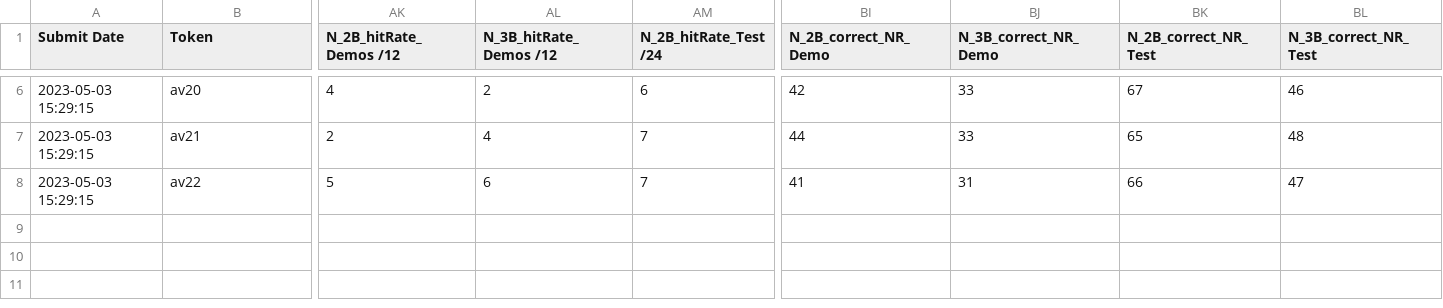
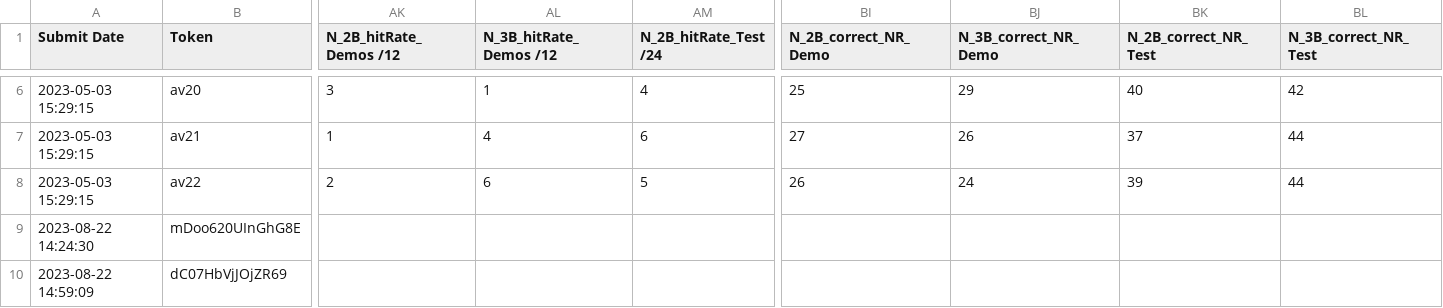
Before and after one commit to a124557/WMLS-Data-Analysis, a CSV file: output.csv, drawn as a sheet; only a part is shown, gaps mark what is left out; rows hold the shown columns only; the diff covers the shown part only; the diff names each change by its address in the sheet, - before the commit and + after, or states it on an @@ line.

```diff
--- a/output.csv
+++ b/output.csv
-AK6 (N_2B_hitRate_Demos /12): 4
+AK6 (N_2B_hitRate_Demos /12): 3
-AL6 (N_3B_hitRate_Demos /12): 2
+AL6 (N_3B_hitRate_Demos /12): 1
-AM6 (N_2B_hitRate_Test /24): 6
+AM6 (N_2B_hitRate_Test /24): 4
-BI6 (N_2B_correct_NR_Demo): 42
+BI6 (N_2B_correct_NR_Demo): 25
-BJ6 (N_3B_correct_NR_Demo): 33
+BJ6 (N_3B_correct_NR_Demo): 29
-BK6 (N_2B_correct_NR_Test): 67
+BK6 (N_2B_correct_NR_Test): 40
-BL6 (N_3B_correct_NR_Test): 46
+BL6 (N_3B_correct_NR_Test): 42
-AK7 (N_2B_hitRate_Demos /12): 2
+AK7 (N_2B_hitRate_Demos /12): 1
-AM7 (N_2B_hitRate_Test /24): 7
+AM7 (N_2B_hitRate_Test /24): 6
-BI7 (N_2B_correct_NR_Demo): 44
+BI7 (N_2B_correct_NR_Demo): 27
-BJ7 (N_3B_correct_NR_Demo): 33
+BJ7 (N_3B_correct_NR_Demo): 26
-BK7 (N_2B_correct_NR_Test): 65
+BK7 (N_2B_correct_NR_Test): 37
-BL7 (N_3B_correct_NR_Test): 48
+BL7 (N_3B_correct_NR_Test): 44
-AK8 (N_2B_hitRate_Demos /12): 5
+AK8 (N_2B_hitRate_Demos /12): 2
-AM8 (N_2B_hitRate_Test /24): 7
+AM8 (N_2B_hitRate_Test /24): 5
-BI8 (N_2B_correct_NR_Demo): 41
+BI8 (N_2B_correct_NR_Demo): 26
-BJ8 (N_3B_correct_NR_Demo): 31
+BJ8 (N_3B_correct_NR_Demo): 24
-BK8 (N_2B_correct_NR_Test): 66
+BK8 (N_2B_correct_NR_Test): 39
-BL8 (N_3B_correct_NR_Test): 47
+BL8 (N_3B_correct_NR_Test): 44
+row 9: 2023-08-22 14:24:30 | mDoo620UInGhG8E
+row 10: 2023-08-22 14:59:09 | dC07HbVjJOjZR69
```
Also changed, not shown: 64 edited cells elsewhere in this file, test LimeSurvey results.csv, 9 other files.
